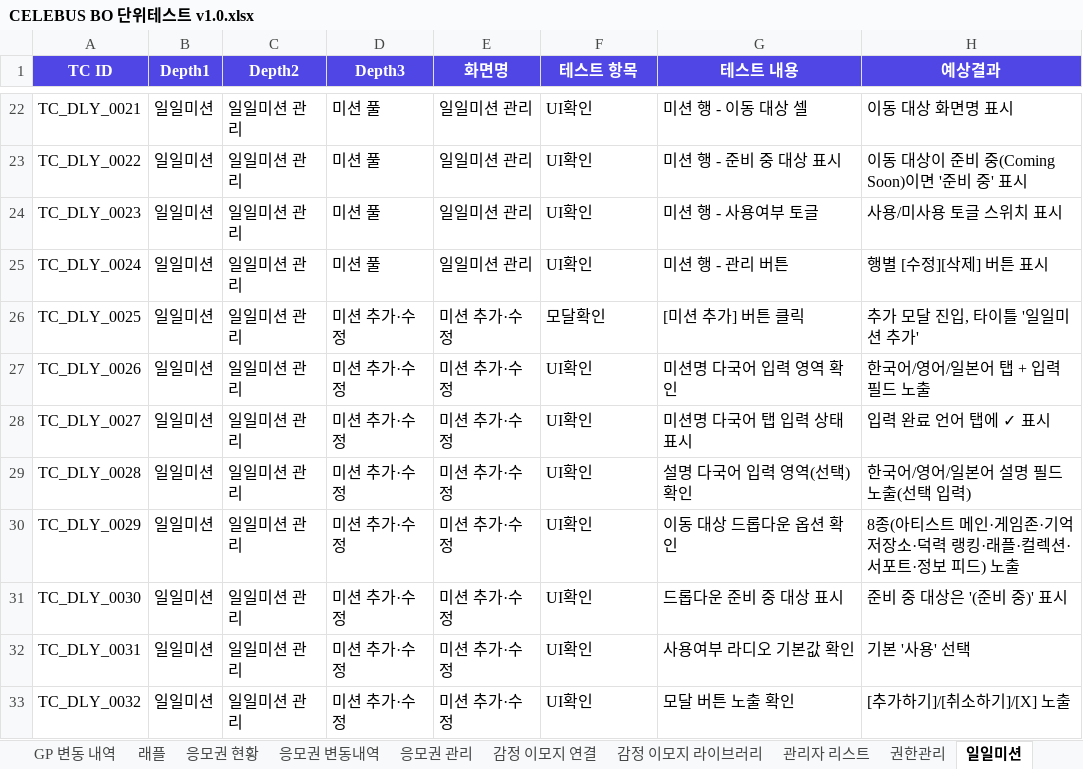
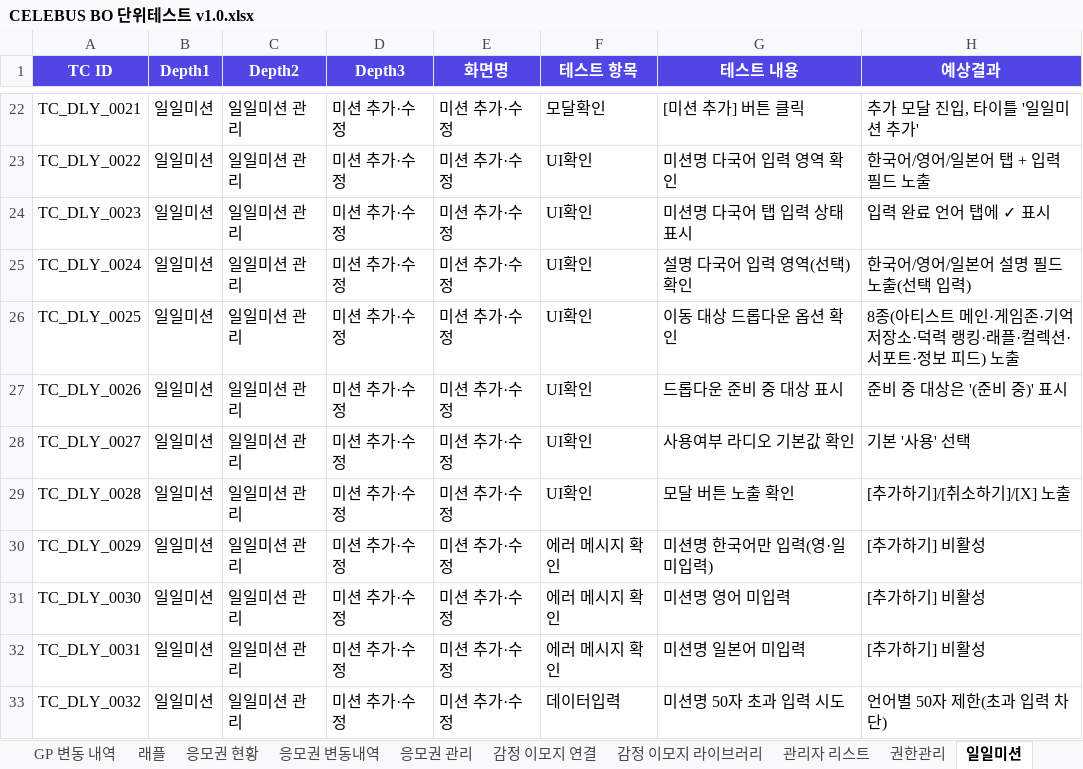
Before and after one commit to GoodBlock-Nill/celebus-admin-doc, an Excel workbook: v2/BO/00-Common/CELEBUS BO 단위테스트 v1.0.xlsx, sheet 일일미션, drawn as a sheet; only a part is shown, gaps mark what is left out; values as stored, in another font and other column widths than the file's, no borders; the diff covers the shown part only; the diff names each change by its address in the sheet, - before the commit and + after, or states it on an @@ line.

```diff
--- a/v2/BO/00-Common/CELEBUS BO 단위테스트 v1.0.xlsx (sheet 일일미션)
+++ b/v2/BO/00-Common/CELEBUS BO 단위테스트 v1.0.xlsx (sheet 일일미션)
-D22:D25 (Depth3): 미션 풀
+D22:D25 (Depth3): 미션 추가·수정
-E22:E25 (화면명): 일일미션 관리
+E22:E25 (화면명): 미션 추가·수정
-F22 (테스트 항목): UI확인
+F22 (테스트 항목): 모달확인
-G22 (테스트 내용): 미션 행 - 이동 대상 셀
+G22 (테스트 내용): [미션 추가] 버튼 클릭
-H22 (예상결과): 이동 대상 화면명 표시
+H22 (예상결과): 추가 모달 진입, 타이틀 '일일미션 추가'
-G23 (테스트 내용): 미션 행 - 준비 중 대상 표시
+G23 (테스트 내용): 미션명 다국어 입력 영역 확인
-H23 (예상결과): 이동 대상이 준비 중(Coming Soon)이면 '준비 중' 표시
+H23 (예상결과): 한국어/영어/일본어 탭 + 입력 필드 노출
-G24 (테스트 내용): 미션 행 - 사용여부 토글
+G24 (테스트 내용): 미션명 다국어 탭 입력 상태 표시
-H24 (예상결과): 사용/미사용 토글 스위치 표시
+H24 (예상결과): 입력 완료 언어 탭에 ✓ 표시
-G25 (테스트 내용): 미션 행 - 관리 버튼
+G25 (테스트 내용): 설명 다국어 입력 영역(선택) 확인
-H25 (예상결과): 행별 [수정][삭제] 버튼 표시
+H25 (예상결과): 한국어/영어/일본어 설명 필드 노출(선택 입력)
-F26 (테스트 항목): 모달확인
+F26 (테스트 항목): UI확인
-G26 (테스트 내용): [미션 추가] 버튼 클릭
+G26 (테스트 내용): 이동 대상 드롭다운 옵션 확인
-H26 (예상결과): 추가 모달 진입, 타이틀 '일일미션 추가'
+H26 (예상결과): 8종(아티스트 메인·게임존·기억저장소·덕력 랭킹·래플·컬렉션·서포트·정보 피드) 노출
-G27 (테스트 내용): 미션명 다국어 입력 영역 확인
+G27 (테스트 내용): 드롭다운 준비 중 대상 표시
-H27 (예상결과): 한국어/영어/일본어 탭 + 입력 필드 노출
+H27 (예상결과): 준비 중 대상은 '(준비 중)' 표시
-G28 (테스트 내용): 미션명 다국어 탭 입력 상태 표시
+G28 (테스트 내용): 사용여부 라디오 기본값 확인
-H28 (예상결과): 입력 완료 언어 탭에 ✓ 표시
+H28 (예상결과): 기본 '사용' 선택
-G29 (테스트 내용): 설명 다국어 입력 영역(선택) 확인
+G29 (테스트 내용): 모달 버튼 노출 확인
-H29 (예상결과): 한국어/영어/일본어 설명 필드 노출(선택 입력)
+H29 (예상결과): [추가하기]/[취소하기]/[X] 노출
-F30:F32 (테스트 항목): UI확인
+F30:F32 (테스트 항목): 에러 메시지 확인
-G30 (테스트 내용): 이동 대상 드롭다운 옵션 확인
+G30 (테스트 내용): 미션명 한국어만 입력(영·일 미입력)
-H30 (예상결과): 8종(아티스트 메인·게임존·기억저장소·덕력 랭킹·래플·컬렉션·서포트·정보 피드) 노출
+H30 (예상결과): [추가하기] 비활성
-G31 (테스트 내용): 드롭다운 준비 중 대상 표시
+G31 (테스트 내용): 미션명 영어 미입력
-H31 (예상결과): 준비 중 대상은 '(준비 중)' 표시
+H31 (예상결과): [추가하기] 비활성
-G32 (테스트 내용): 사용여부 라디오 기본값 확인
+G32 (테스트 내용): 미션명 일본어 미입력
-H32 (예상결과): 기본 '사용' 선택
+H32 (예상결과): [추가하기] 비활성
-F33 (테스트 항목): UI확인
+F33 (테스트 항목): 데이터입력
-G33 (테스트 내용): 모달 버튼 노출 확인
+G33 (테스트 내용): 미션명 50자 초과 입력 시도
-H33 (예상결과): [추가하기]/[취소하기]/[X] 노출
+H33 (예상결과): 언어별 50자 제한(초과 입력 차단)
```
Also changed, not shown: 1 added row, 14 removed rows and 171 edited cells elsewhere in this sheet, sheet 덕력관리, 26 other files.
